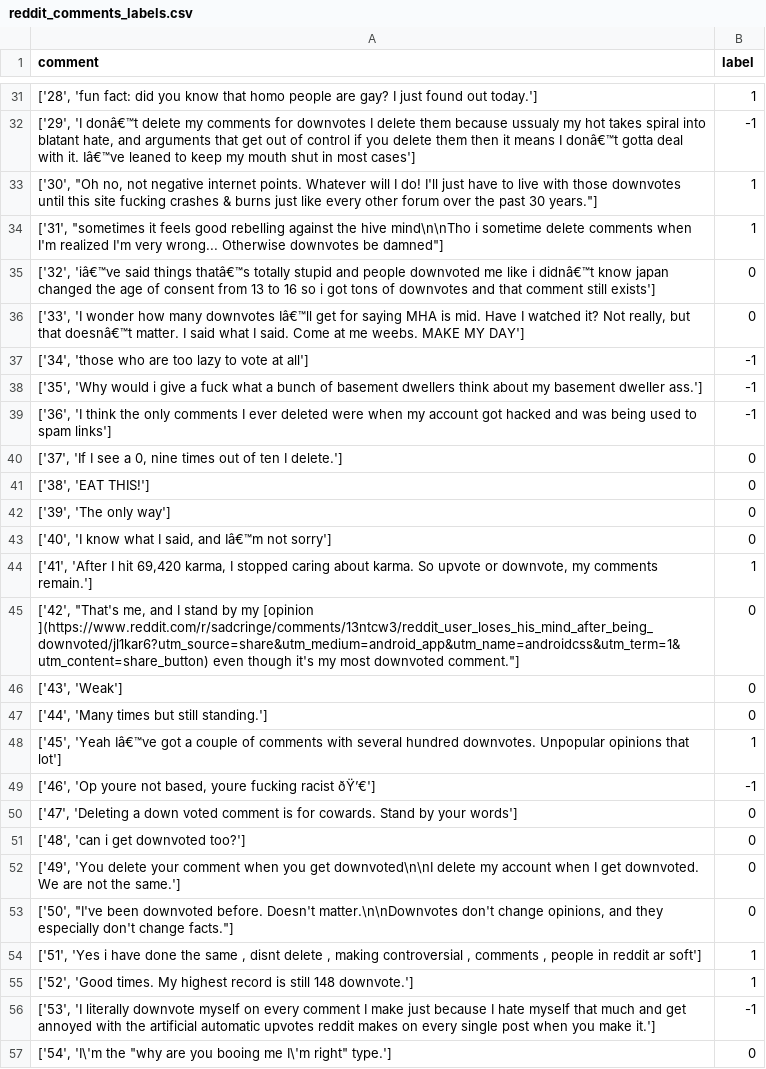
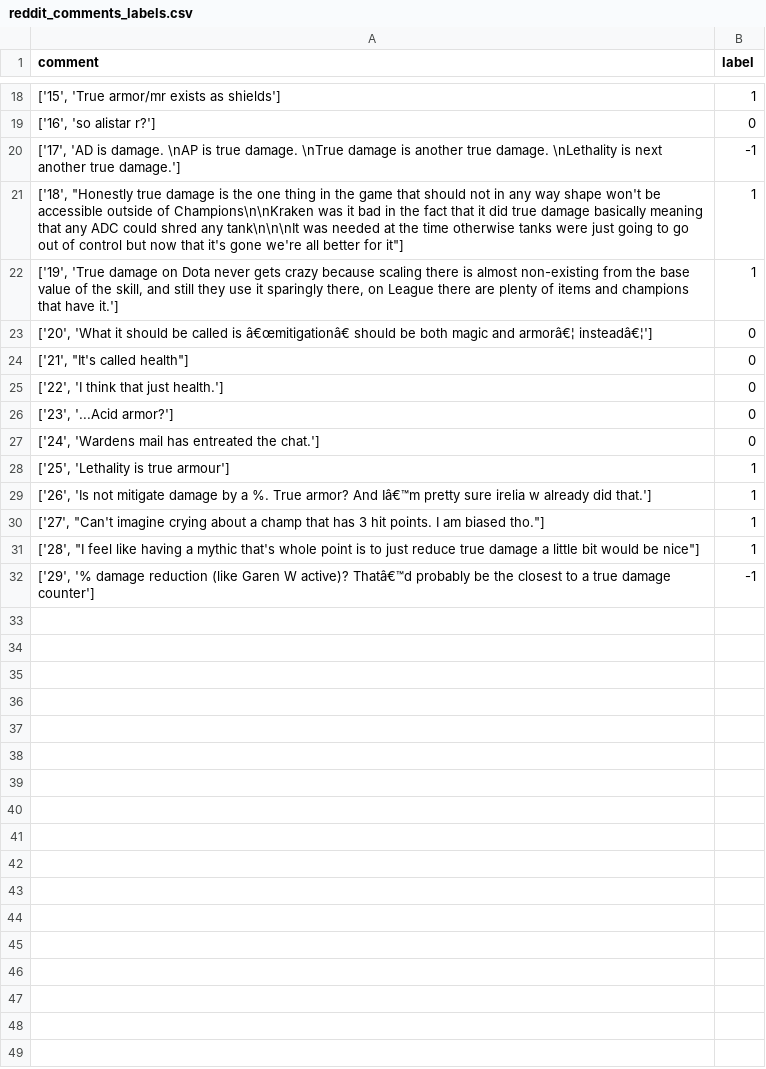
Before and after one commit to rayleishen/reddit-analysis, a CSV file: reddit_comments_labels.csv, drawn as a sheet; only a part is shown, gaps mark what is left out; the diff covers the shown part only.

```diff
--- a/reddit_comments_labels.csv
+++ b/reddit_comments_labels.csv
@@ -31,27 +18,15 @@ comment,label
-"['28', 'fun fact: did you know that homo people are gay? I just found out today.']",1
-"['29', 'I donâ€™t delete my comments for downvotes I delete them because ussualy my hot takes spiral into blatant hate, and arguments that get out of control if you delete them then it means I donâ€™t gotta deal with it. Iâ€™ve leaned to keep my mouth shut in most cases']",-1
-"['30', ""Oh no, not negative internet points. Whatever will I do! I'll just have to live with those downvotes until this site fucking crashes & burns just like every other forum over the past 30 years.""]",1
-"['31', ""sometimes it feels good rebelling against the hive mind\n\nTho i sometime delete comments when I'm realized I'm very wrong... Otherwise downvotes be damned""]",1
-"['32', 'iâ€™ve said things thatâ€™s totally stupid and people downvoted me like i didnâ€™t know japan changed the age of consent from 13 to 16 so i got tons of downvotes and that comment still exists']",0
-"['33', 'I wonder how many downvotes Iâ€™ll get for saying MHA is mid. Have I watched it? Not really, but that doesnâ€™t matter. I said what I said. Come at me weebs. MAKE MY DAY']",0
-"['34', 'those who are too lazy to vote at all']",-1
-"['35', 'Why would i give a fuck what a bunch of basement dwellers think about my basement dweller ass.']",-1
-"['36', 'I think the only comments I ever deleted were when my account got hacked and was being used to spam links']",-1
-"['37', 'If I see a 0, nine times out of ten I delete.']",0
-"['38', 'EAT THIS!']",0
-"['39', 'The only way']",0
-"['40', 'I know what I said, and Iâ€™m not sorry']",0
-"['41', 'After I hit 69,420 karma, I stopped caring about karma. So upvote or downvote, my comments remain.']",1
-"['42', ""That's me, and I stand by my [opinion ](https://www.reddit.com/r/sadcringe/comments/13ntcw3/reddit_user_loses_his_mind_after_being_downvoted/jl1kar6?utm_source=share&utm_medium=android_app&utm_name=androidcss&utm_term=1&utm_content=share_button) even though it's my most downvoted comment.""]",0
-"['43', 'Weak']",0
-"['44', 'Many times but still standing.']",0
-"['45', 'Yeah Iâ€™ve got a couple of comments with several hundred downvotes. Unpopular opinions that lot']",1
-"['46', 'Op youre not based, youre fucking racist ðŸ’€']",-1
-"['47', 'Deleting a down voted comment is for cowards. Stand by your words']",0
-"['48', 'can i get downvoted too?']",0
-"['49', 'You delete your comment when you get downvoted\n\nI delete my account when I get downvoted. We are not the same.']",0
-"['50', ""I've been downvoted before. Doesn't matter.\n\nDownvotes don't change opinions, and they especially don't change facts.""]",0
-"['51', 'Yes i have done the same , disnt delete , making controversial , comments , people in reddit ar soft']",1
-"['52', 'Good times. My highest record is still 148 downvote.']",1
-"['53', 'I literally downvote myself on every comment I make just because I hate myself that much and get annoyed with the artificial automatic upvotes reddit makes on every single post when you make it.']",-1
-"['54', 'I\'m the ""why are you booing me I\'m right"" type.']",0
+"['15', 'True armor/mr exists as shields']",1
+"['16', 'so alistar r?']",0
+"['17', 'AD is damage.  \nAP is true damage.  \nTrue damage is another true damage.  \nLethality is next another true damage.']",-1
+"['18', ""Honestly true damage is the one thing in the game that should not in any way shape won't be accessible outside of Champions\n\nKraken was it bad in the fact that it did true damage basically meaning that any ADC could shred any tank\n\n\nIt was needed at the time otherwise tanks were just going to go out of control but now that it's gone we're all better for it""]",1
+"['19', 'True damage on Dota never gets crazy because scaling there is almost non-existing from the base value of the skill, and still they use it sparingly there, on League there are plenty of items and champions that have it.']",1
+"['20', 'What it should be called is â€œmitigationâ€ should be both magic and armorâ€¦ insteadâ€¦']",0
+"['21', ""It's called health""]",0
+"['22', 'I think that just health.']",0
+"['23', '...Acid armor?']",0
+"['24', 'Wardens mail has entreated the chat.']",0
+"['25', 'Lethality is true armour']",1
+"['26', 'Is not mitigate damage by a %. True armor? And Iâ€™m pretty sure irelia w already did that.']",1
+"['27', ""Can't imagine crying about a champ that has 3 hit points. I am biased tho.""]",1
+"['28', ""I feel like having a mythic that's whole point is to just reduce true damage a little bit would be nice""]",1
+"['29', '% damage reduction (like Garen W active)? Thatâ€™d probably be the closest to a true damage counter']",-1
```
Also changed, not shown: 3 added rows, 22 removed rows and 12 edited cells elsewhere in this file, comments.csv, 6 other files.
